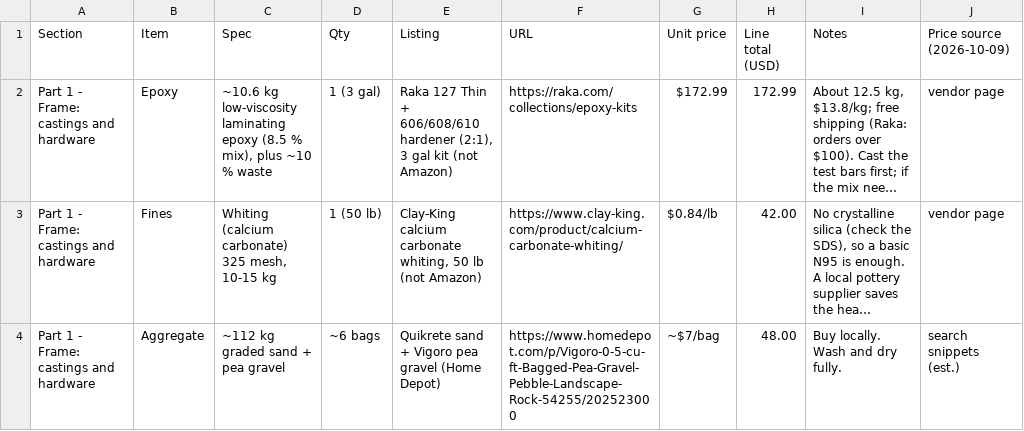
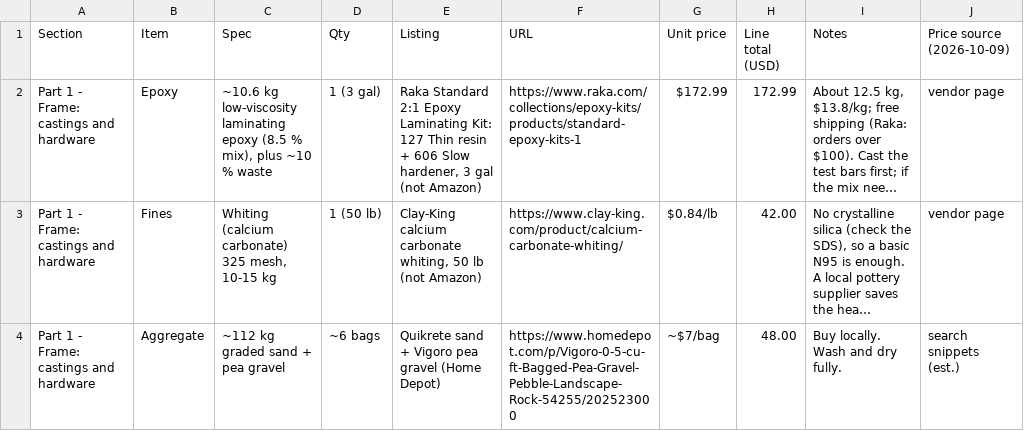
Before and after one commit to nolanstr/diycnc, a CSV file: docs/sourcing.csv, drawn as a sheet; only a part is shown; long unchanged cells end in …; the diff names each change by its address in the sheet, - before the commit and + after, or states it on an @@ line.

Commit message:
Sourcing: exact Raka kit (127 Thin + 606 Slow, 3 gal)

```diff
--- a/docs/sourcing.csv
+++ b/docs/sourcing.csv
-E2 (Listing): Raka 127 Thin + 606/608/610 hardener (2:1), 3 gal kit (not Amazon)
+E2 (Listing): Raka Standard 2:1 Epoxy Laminating Kit: 127 Thin resin + 606 Slow hardener, 3 gal (not Amazon)
-F2 (URL): https://raka.com/collections/epoxy-kits
+F2 (URL): https://www.raka.com/collections/epoxy-kits/products/standard-epoxy-kits-1
```
Also changed, not shown: 6 other files.
